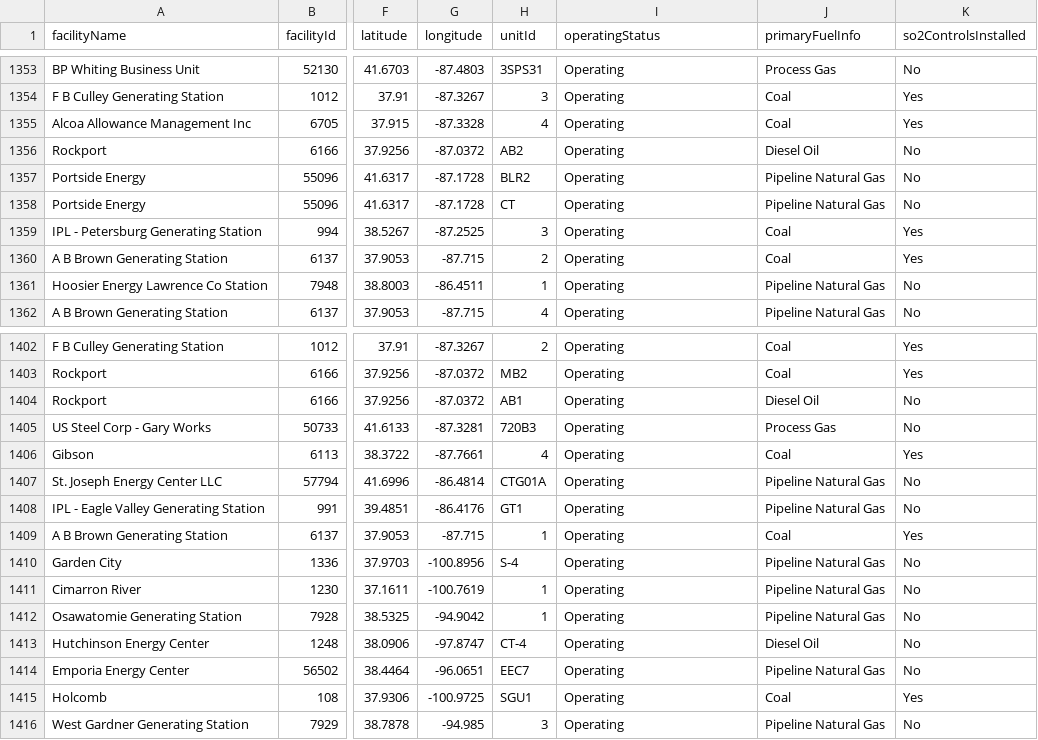
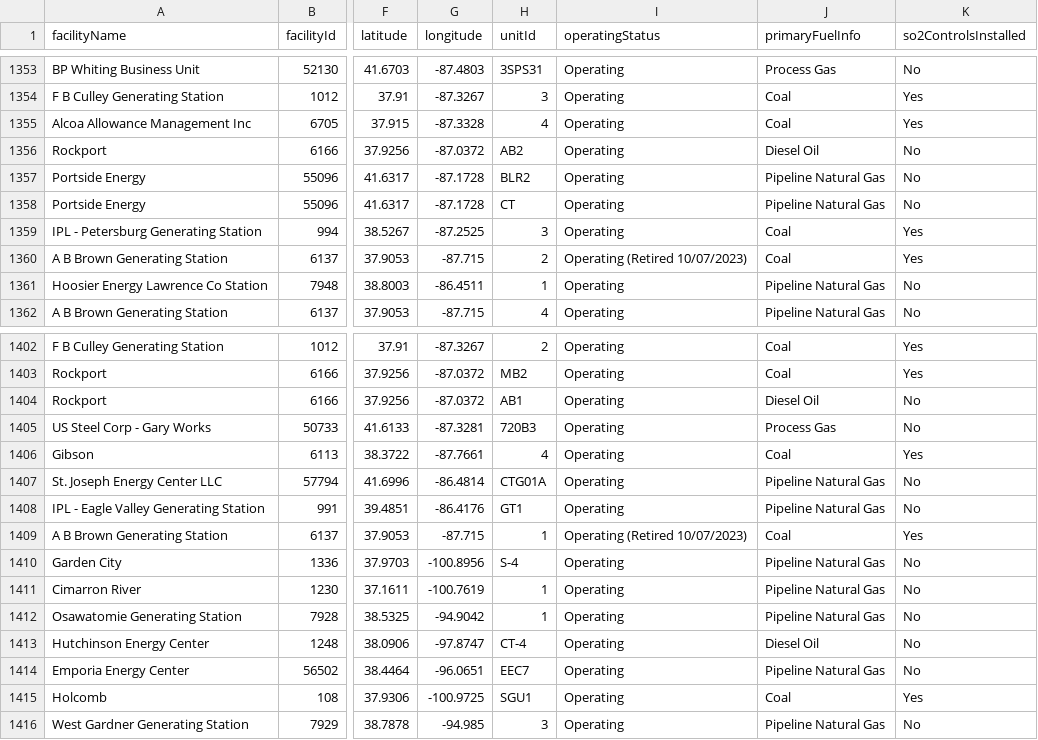
Before and after one commit to USEPA/campdRShinyDataSource, a CSV file: data/facility-map/facilityDataTableForDownload.csv, drawn as a sheet; only a part is shown, gaps mark what is left out; the diff names each change by its address in the sheet, - before the commit and + after, or states it on an @@ line.

```diff
--- a/data/facility-map/facilityDataTableForDownload.csv
+++ b/data/facility-map/facilityDataTableForDownload.csv
-I1360 (operatingStatus): Operating
+I1360 (operatingStatus): Operating (Retired 10/07/2023)
-I1409 (operatingStatus): Operating
+I1409 (operatingStatus): Operating (Retired 10/07/2023)
```
